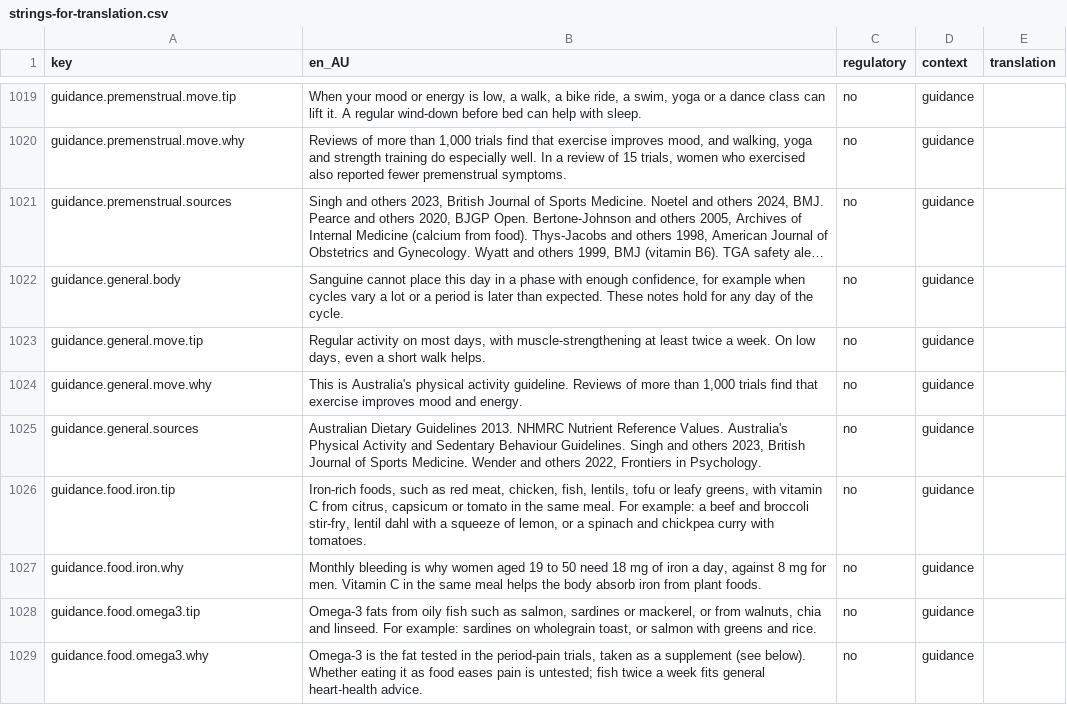
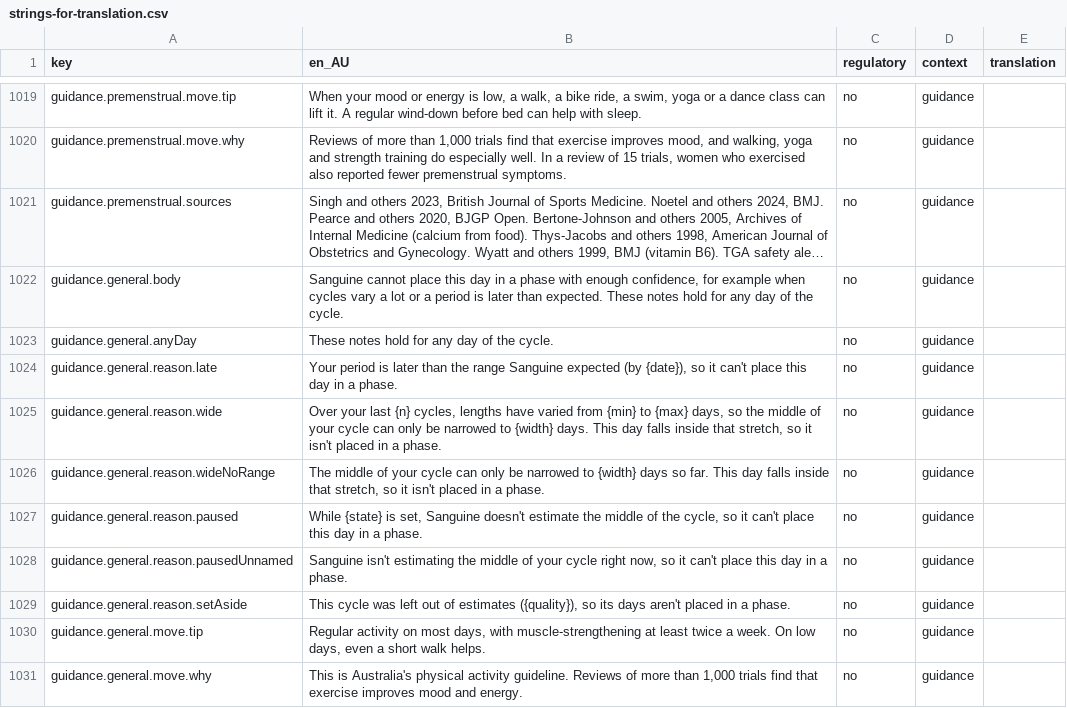
Before and after one commit to Amnesthesia/sanguine, a CSV file: docs/i18n/strings-for-translation.csv, drawn as a sheet; only a part is shown, gaps mark what is left out; the shorter side is filled out with more unchanged rows; long unchanged cells end in …; the diff names each change by its address in the sheet, - before the commit and + after, or states it on an @@ line.

```diff
--- a/docs/i18n/strings-for-translation.csv
+++ b/docs/i18n/strings-for-translation.csv
+row 1023: guidance.general.anyDay | These notes hold for any day of the cycle. | no | guidance
+row 1024: guidance.general.reason.late | Your period is later than the range Sanguine expected (by {date}), so it can't place this day in a phase. | no | guidance
+row 1025: guidance.general.reason.wide | Over your last {n} cycles, lengths have varied from {min} to {max} days, so the middle of your cycle can only be narrowed to {width} days. This day falls inside that stretch, so it isn't placed in a phase. | no | guidance
+row 1026: guidance.general.reason.wideNoRange | The middle of your cycle can only be narrowed to {width} days so far. This day falls inside that stretch, so it isn't placed in a phase. | no | guidance
+row 1027: guidance.general.reason.paused | While {state} is set, Sanguine doesn't estimate the middle of the cycle, so it can't place this day in a phase. | no | guidance
+row 1028: guidance.general.reason.pausedUnnamed | Sanguine isn't estimating the middle of your cycle right now, so it can't place this day in a phase. | no | guidance
+row 1029: guidance.general.reason.setAside | This cycle was left out of estimates ({quality}), so its days aren't placed in a phase. | no | guidance
```
Also changed, not shown: 3 other files.
